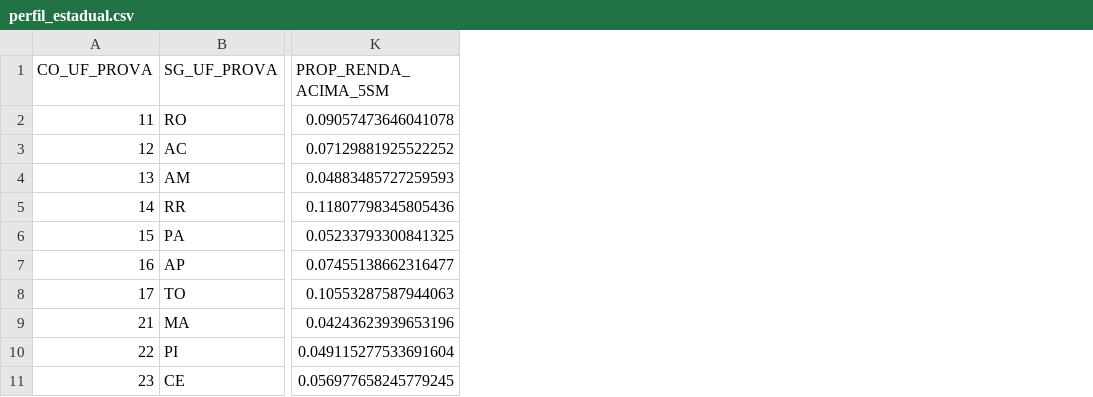
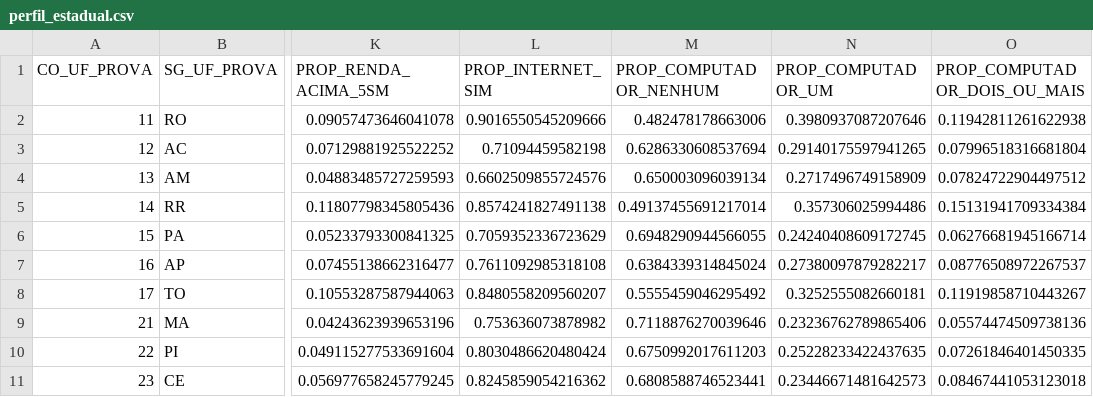
Before and after one commit to davidias-dev/enem-analytics, a CSV file: data/processed/perfil_estadual.csv, drawn as a sheet; only a part is shown, gaps mark what is left out; the diff names each change by its address in the sheet, - before the commit and + after, or states it on an @@ line.

```diff
--- a/data/processed/perfil_estadual.csv
+++ b/data/processed/perfil_estadual.csv
+column L (PROP_INTERNET_SIM), rows 2-11: 0.9016550545209666 | 0.71094459582198 | 0.6602509855724576 | 0.8574241827491138 | 0.7059352336723629 | 0.7611092985318108 | 0.8480558209560207 | 0.753636073878982 | 0.8030486620480424 | 0.8245859054216362
+column M (PROP_COMPUTADOR_NENHUM), rows 2-11: 0.482478178663006 | 0.6286330608537694 | 0.650003096039134 | 0.49137455691217014 | 0.6948290944566055 | 0.6384339314845024 | 0.5555459046295492 | 0.7118876270039646 | 0.6750992017611203 | 0.6808588746523441
+column N (PROP_COMPUTADOR_UM), rows 2-11: 0.3980937087207646 | 0.29140175597941265 | 0.2717496749158909 | 0.357306025994486 | 0.24240408609172745 | 0.27380097879282217 | 0.3252555082660181 | 0.23236762789865406 | 0.25228233422437635 | 0.23446671481642573
+column O (PROP_COMPUTADOR_DOIS_OU_MAIS), rows 2-11: 0.11942811261622938 | 0.07996518316681804 | 0.07824722904497512 | 0.15131941709334384 | 0.06276681945166714 | 0.08776508972267537 | 0.11919858710443267 | 0.05574474509738136 | 0.07261846401450335 | 0.08467441053123018
```
Also changed, not shown: data/processed/base_analitica_estadual.csv, 3 other files.
